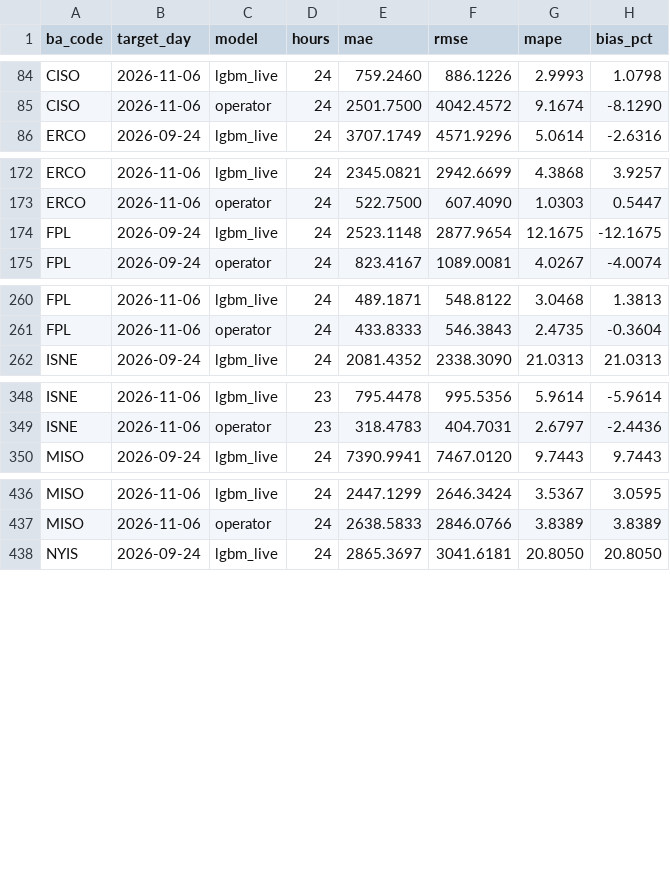
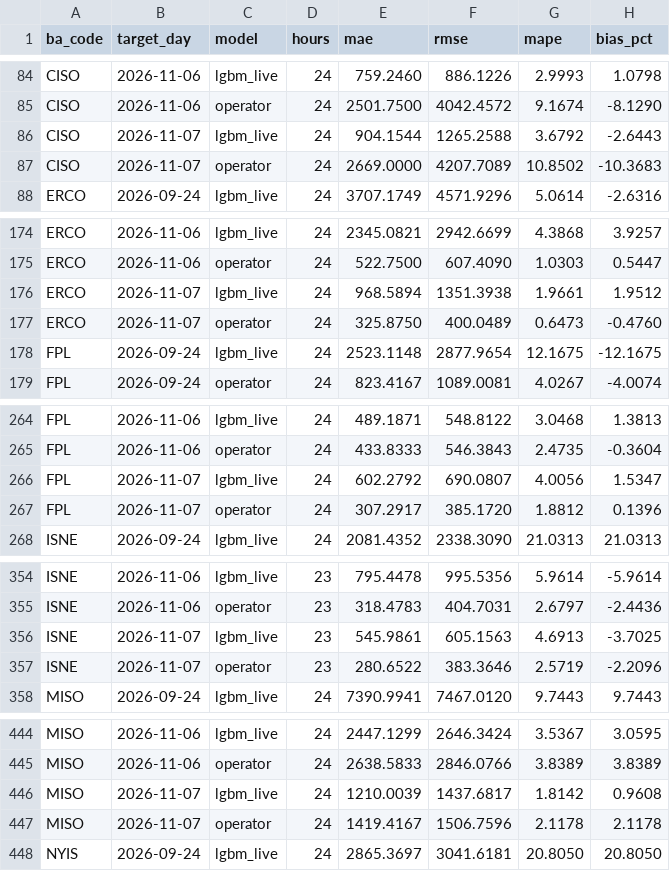
Before and after one commit to Rizzzyyy1/grid-demand-forecasting, a CSV file: scores/daily.csv, drawn as a sheet; only a part is shown, gaps mark what is left out; the diff covers the shown part only.

```diff
--- a/scores/daily.csv
+++ b/scores/daily.csv
@@ -85,2 +85,4 @@ CISO,2026-11-06,lgbm_live,24,759.2460,886.1226,2.9993,1.0798
 CISO,2026-11-06,operator,24,2501.7500,4042.4572,9.1674,-8.1290
+CISO,2026-11-07,lgbm_live,24,904.1544,1265.2588,3.6792,-2.6443
+CISO,2026-11-07,operator,24,2669.0000,4207.7089,10.8502,-10.3683
 ERCO,2026-09-24,lgbm_live,24,3707.1749,4571.9296,5.0614,-2.6316
@@ -173,2 +175,4 @@ ERCO,2026-11-06,lgbm_live,24,2345.0821,2942.6699,4.3868,3.9257
 ERCO,2026-11-06,operator,24,522.7500,607.4090,1.0303,0.5447
+ERCO,2026-11-07,lgbm_live,24,968.5894,1351.3938,1.9661,1.9512
+ERCO,2026-11-07,operator,24,325.8750,400.0489,0.6473,-0.4760
 FPL,2026-09-24,lgbm_live,24,2523.1148,2877.9654,12.1675,-12.1675
@@ -261,2 +265,4 @@ FPL,2026-11-06,lgbm_live,24,489.1871,548.8122,3.0468,1.3813
 FPL,2026-11-06,operator,24,433.8333,546.3843,2.4735,-0.3604
+FPL,2026-11-07,lgbm_live,24,602.2792,690.0807,4.0056,1.5347
+FPL,2026-11-07,operator,24,307.2917,385.1720,1.8812,0.1396
 ISNE,2026-09-24,lgbm_live,24,2081.4352,2338.3090,21.0313,21.0313
@@ -349,2 +355,4 @@ ISNE,2026-11-06,lgbm_live,23,795.4478,995.5356,5.9614,-5.9614
 ISNE,2026-11-06,operator,23,318.4783,404.7031,2.6797,-2.4436
+ISNE,2026-11-07,lgbm_live,23,545.9861,605.1563,4.6913,-3.7025
+ISNE,2026-11-07,operator,23,280.6522,383.3646,2.5719,-2.2096
 MISO,2026-09-24,lgbm_live,24,7390.9941,7467.0120,9.7443,9.7443
@@ -437,2 +445,4 @@ MISO,2026-11-06,lgbm_live,24,2447.1299,2646.3424,3.5367,3.0595
 MISO,2026-11-06,operator,24,2638.5833,2846.0766,3.8389,3.8389
+MISO,2026-11-07,lgbm_live,24,1210.0039,1437.6817,1.8142,0.9608
+MISO,2026-11-07,operator,24,1419.4167,1506.7596,2.1178,2.1178
 NYIS,2026-09-24,lgbm_live,24,2865.3697,3041.6181,20.8050,20.8050
```
Also changed, not shown: 10 added rows and 12 edited cells elsewhere in this file, scores/leaderboard.csv, 2 other files.
